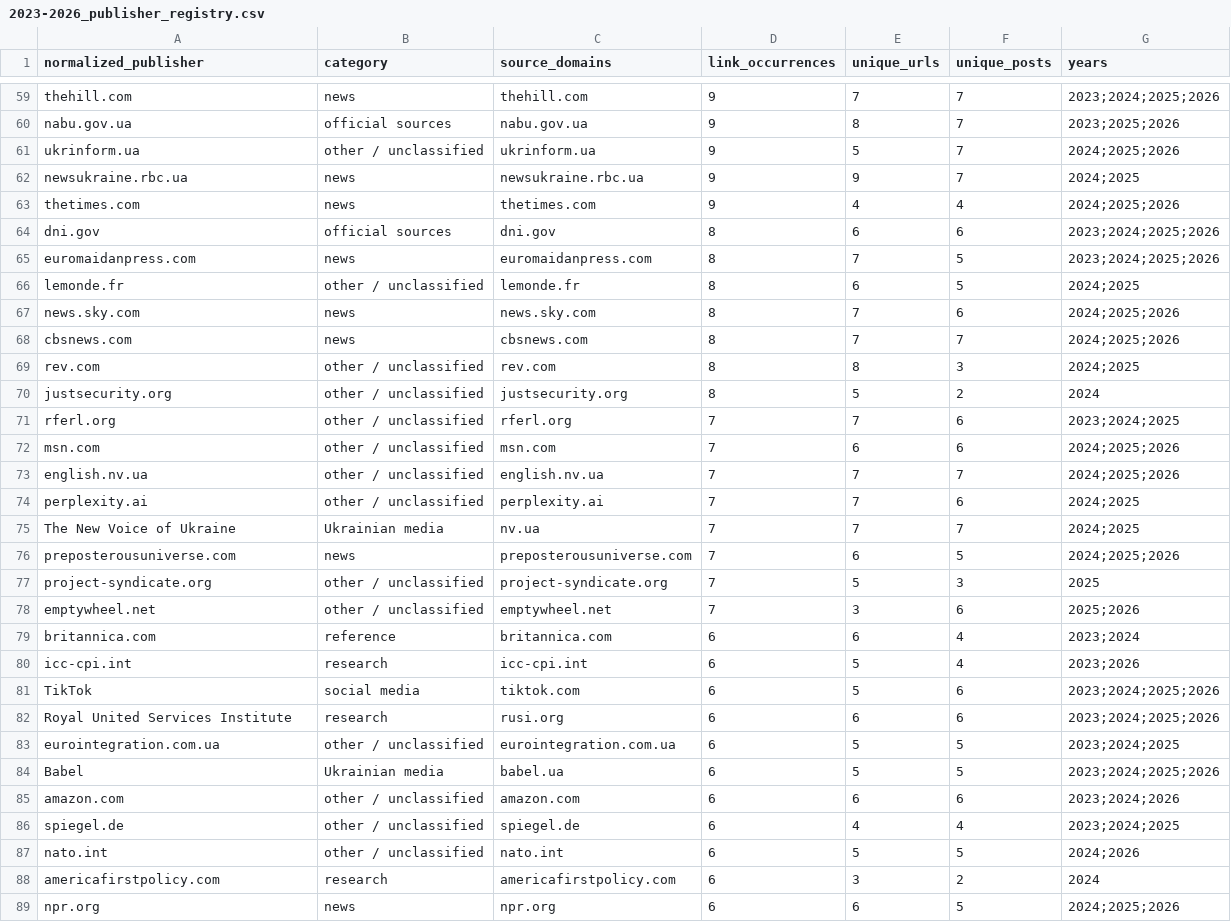
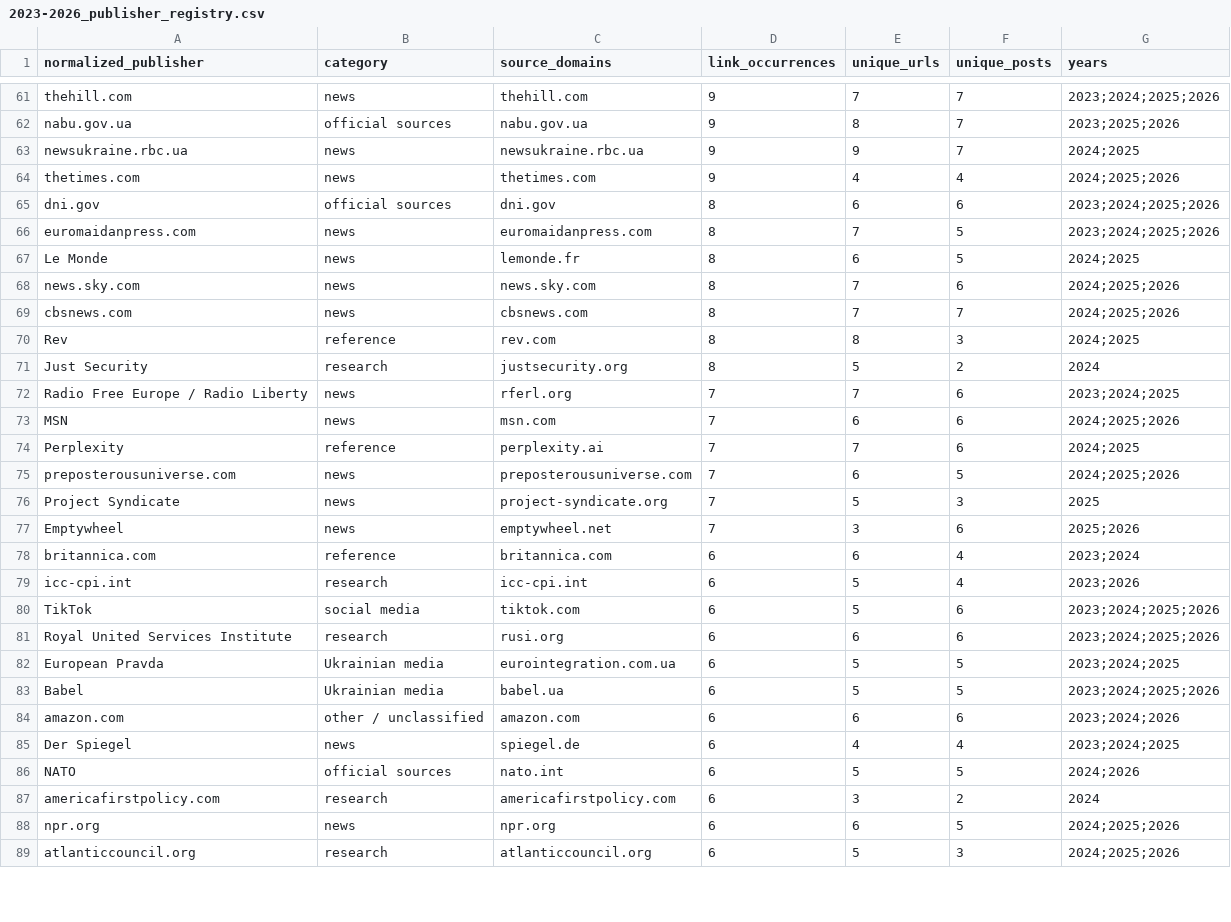
Before and after one commit to abdymok/substack_archive, a CSV file: working_set/2023-2026_publisher_registry.csv, drawn as a sheet; only a part is shown, gaps mark what is left out; the shorter side is filled out with more unchanged rows; the diff covers the shown part only.

Commit message:
Refresh normalized publisher registry

```diff
--- a/working_set/2023-2026_publisher_registry.csv
+++ b/working_set/2023-2026_publisher_registry.csv
@@ -60,3 +62,2 @@
 "nabu.gov.ua","official sources","nabu.gov.ua","9","8","7","2023;2025;2026"
-"ukrinform.ua","other / unclassified","ukrinform.ua","9","5","7","2024;2025;2026"
 "newsukraine.rbc.ua","news","newsukraine.rbc.ua","9","9","7","2024;2025"
@@ -65,15 +66,13 @@
 "euromaidanpress.com","news","euromaidanpress.com","8","7","5","2023;2024;2025;2026"
-"lemonde.fr","other / unclassified","lemonde.fr","8","6","5","2024;2025"
+"Le Monde","news","lemonde.fr","8","6","5","2024;2025"
 "news.sky.com","news","news.sky.com","8","7","6","2024;2025;2026"
 "cbsnews.com","news","cbsnews.com","8","7","7","2024;2025;2026"
-"rev.com","other / unclassified","rev.com","8","8","3","2024;2025"
-"justsecurity.org","other / unclassified","justsecurity.org","8","5","2","2024"
-"rferl.org","other / unclassified","rferl.org","7","7","6","2023;2024;2025"
-"msn.com","other / unclassified","msn.com","7","6","6","2024;2025;2026"
-"english.nv.ua","other / unclassified","english.nv.ua","7","7","7","2024;2025;2026"
-"perplexity.ai","other / unclassified","perplexity.ai","7","7","6","2024;2025"
-"The New Voice of Ukraine","Ukrainian media","nv.ua","7","7","7","2024;2025"
+"Rev","reference","rev.com","8","8","3","2024;2025"
+"Just Security","research","justsecurity.org","8","5","2","2024"
+"Radio Free Europe / Radio Liberty","news","rferl.org","7","7","6","2023;2024;2025"
+"MSN","news","msn.com","7","6","6","2024;2025;2026"
+"Perplexity","reference","perplexity.ai","7","7","6","2024;2025"
 "preposterousuniverse.com","news","preposterousuniverse.com","7","6","5","2024;2025;2026"
-"project-syndicate.org","other / unclassified","project-syndicate.org","7","5","3","2025"
-"emptywheel.net","other / unclassified","emptywheel.net","7","3","6","2025;2026"
+"Project Syndicate","news","project-syndicate.org","7","5","3","2025"
+"Emptywheel","news","emptywheel.net","7","3","6","2025;2026"
 "britannica.com","reference","britannica.com","6","6","4","2023;2024"
@@ -82,7 +81,7 @@
 "Royal United Services Institute","research","rusi.org","6","6","6","2023;2024;2025;2026"
-"eurointegration.com.ua","other / unclassified","eurointegration.com.ua","6","5","5","2023;2024;2025"
+"European Pravda","Ukrainian media","eurointegration.com.ua","6","5","5","2023;2024;2025"
 "Babel","Ukrainian media","babel.ua","6","5","5","2023;2024;2025;2026"
 "amazon.com","other / unclassified","amazon.com","6","6","6","2023;2024;2026"
-"spiegel.de","other / unclassified","spiegel.de","6","4","4","2023;2024;2025"
-"nato.int","other / unclassified","nato.int","6","5","5","2024;2026"
+"Der Spiegel","news","spiegel.de","6","4","4","2023;2024;2025"
+"NATO","official sources","nato.int","6","5","5","2024;2026"
 "americafirstpolicy.com","research","americafirstpolicy.com","6","3","2","2024"
```
Also changed, not shown: 3 added rows, 3 removed rows and 76 edited cells elsewhere in this file.
